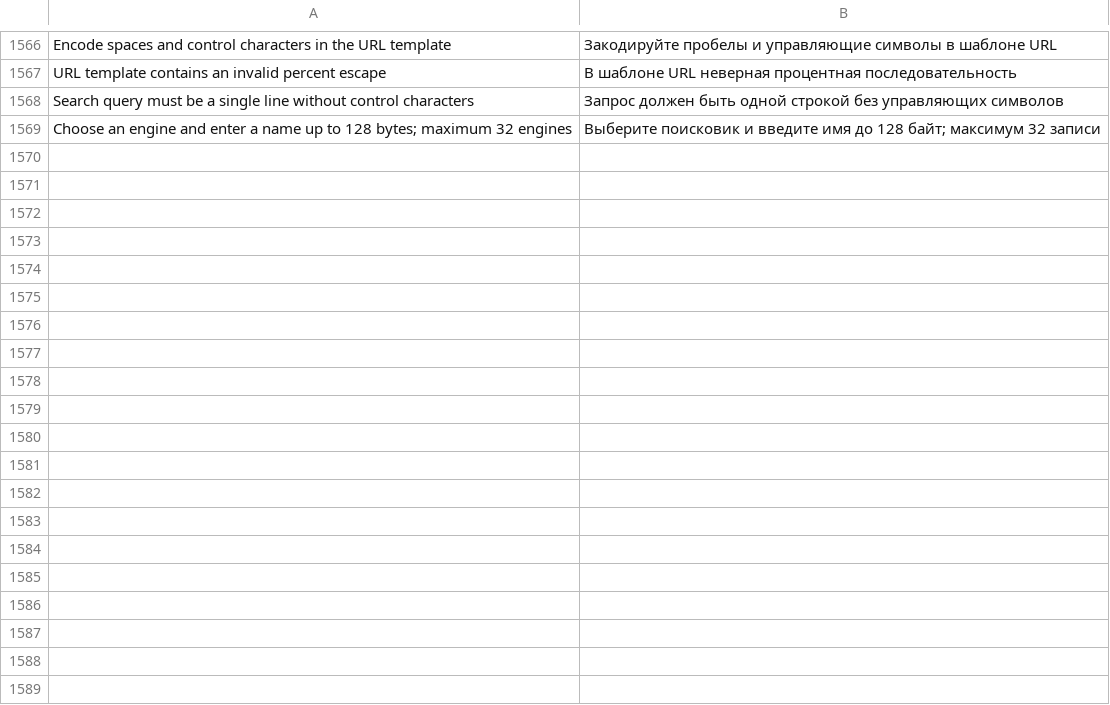
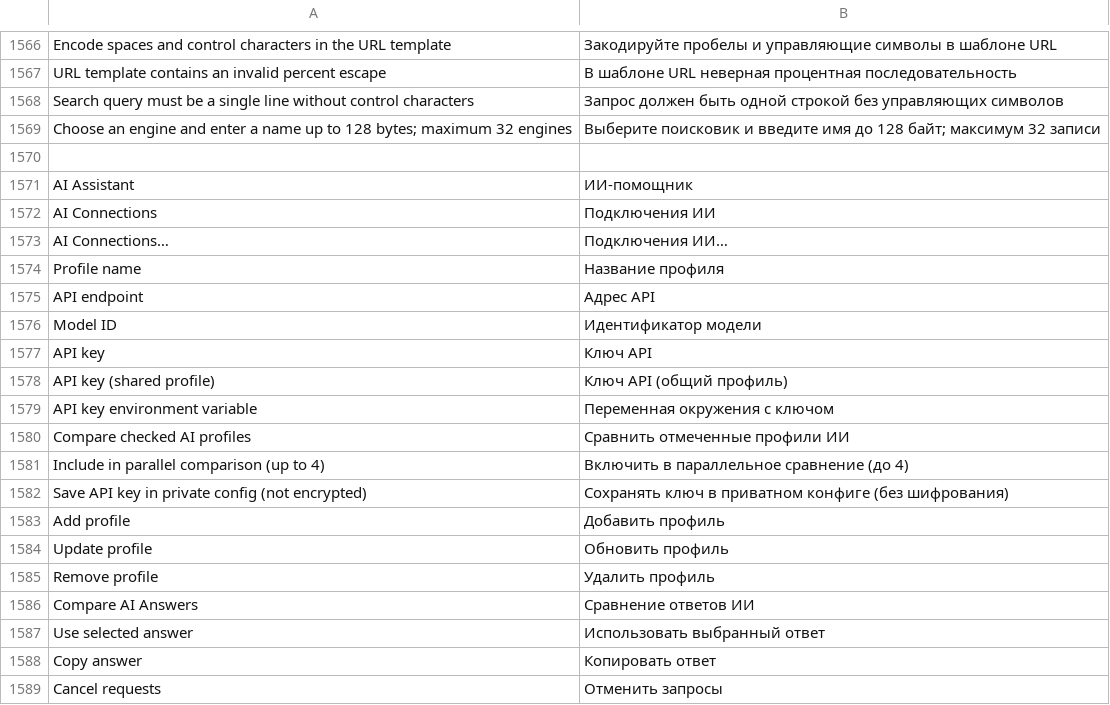
Before and after one commit to bhgv/geany-insight, a TSV file: insight/locale/native.tsv, drawn as a sheet; only a part is shown, gaps mark what is left out; the diff covers the shown part only; the diff names each change by its address in the sheet, - before the commit and + after, or states it on an @@ line.

Commit message:
Share AI connections across contexts and compare parallel answers

```diff
--- a/insight/locale/native.tsv
+++ b/insight/locale/native.tsv
+row 1570: (empty)
+row 1571: AI Assistant | ИИ-помощник
+row 1572: AI Connections | Подключения ИИ
+row 1573: AI Connections… | Подключения ИИ…
+row 1574: Profile name | Название профиля
+row 1575: API endpoint | Адрес API
+row 1576: Model ID | Идентификатор модели
+row 1577: API key | Ключ API
+row 1578: API key (shared profile) | Ключ API (общий профиль)
+row 1579: API key environment variable | Переменная окружения с ключом
+row 1580: Compare checked AI profiles | Сравнить отмеченные профили ИИ
+row 1581: Include in parallel comparison (up to 4) | Включить в параллельное сравнение (до 4)
+row 1582: Save API key in private config (not encrypted) | Сохранять ключ в приватном конфиге (без шифрования)
+row 1583: Add profile | Добавить профиль
+row 1584: Update profile | Обновить профиль
+row 1585: Remove profile | Удалить профиль
+row 1586: Compare AI Answers | Сравнение ответов ИИ
+row 1587: Use selected answer | Использовать выбранный ответ
+row 1588: Copy answer | Копировать ответ
+row 1589: Cancel requests | Отменить запросы
```
Also changed, not shown: 9 added rows elsewhere in this file, 28 other files.
